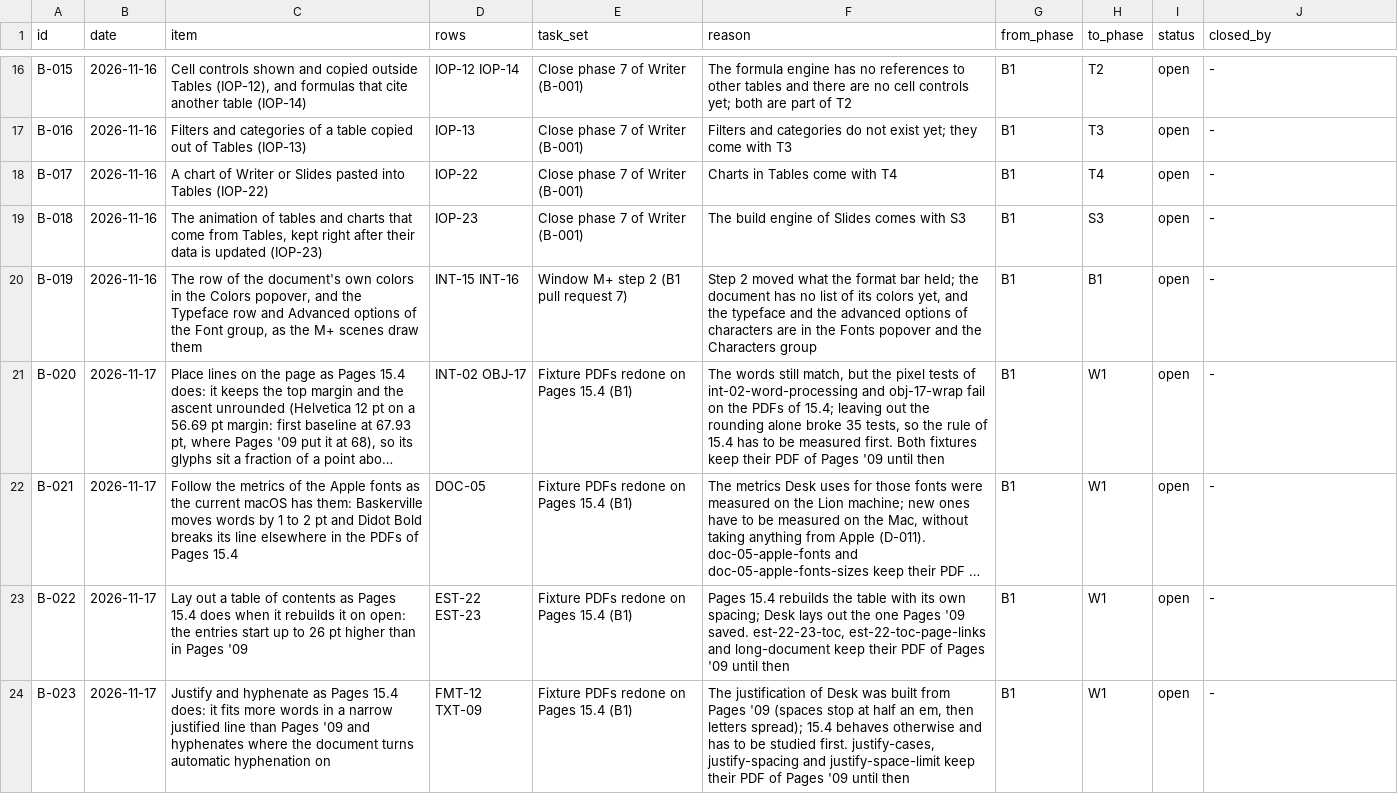
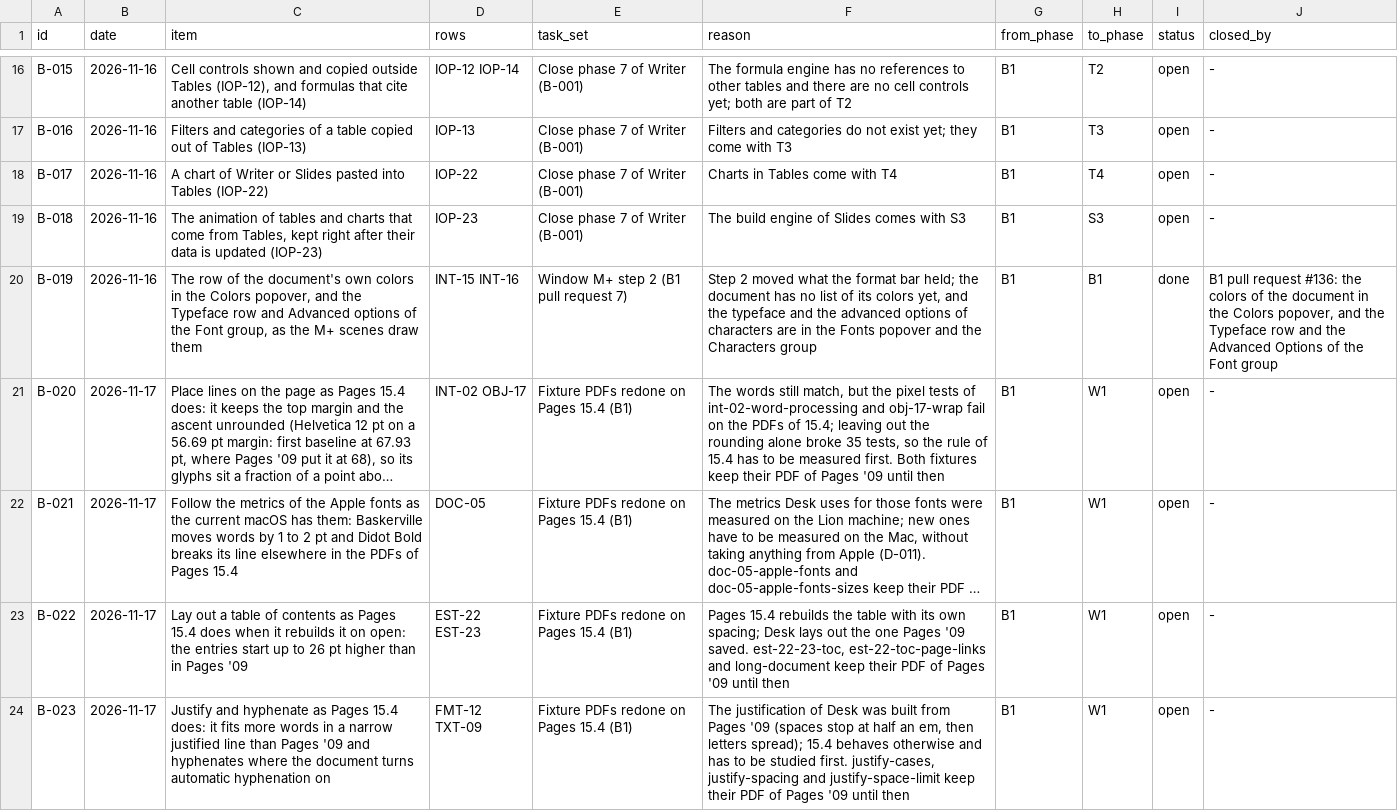
Before and after one commit to brahm/desk, a TSV file: docs/backlog/deferred.tsv, drawn as a sheet; only a part is shown, gaps mark what is left out; long unchanged cells end in …; the diff names each change by its address in the sheet, - before the commit and + after, or states it on an @@ line.

```diff
--- a/docs/backlog/deferred.tsv
+++ b/docs/backlog/deferred.tsv
-I20 (status): open
+I20 (status): done
-J20 (closed_by): -
+J20 (closed_by): B1 pull request #136: the colors of the document in the Colors popover, and the Typeface row and the Advanced Options of the Font group
```
Also changed, not shown: docs/dashboard/changes.tsv, docs/dashboard/history.tsv, 17 other files.
